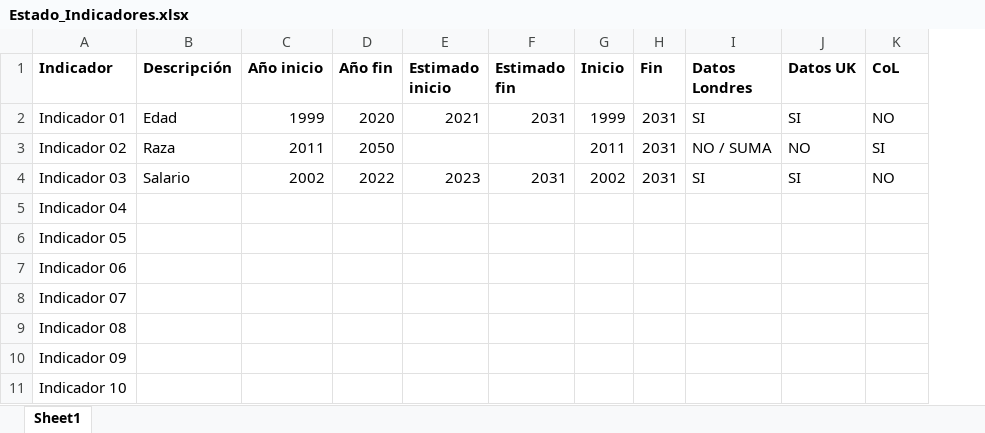
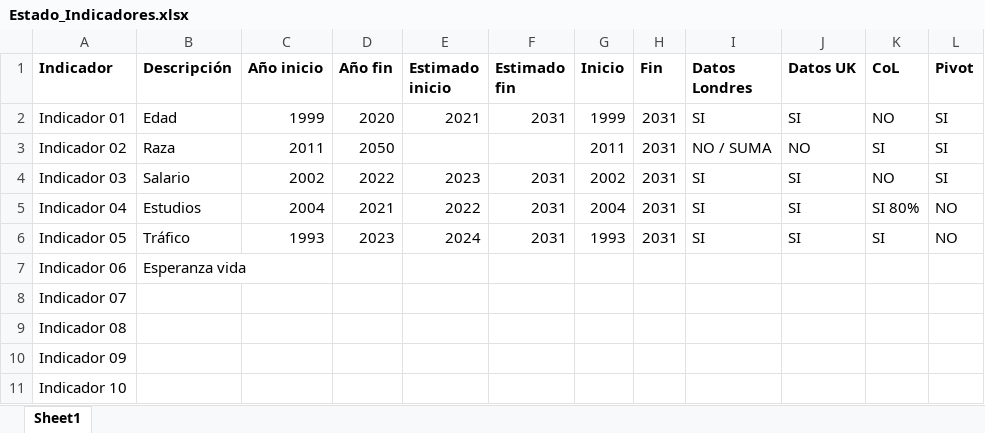
Before and after one commit to jgoncasu/UOC_TFM, an Excel workbook: Estado_Indicadores.xlsx, sheet Sheet1, drawn as a sheet; values as stored, in another font and other column widths than the file's, no borders; the diff names each change by its address in the sheet, - before the commit and + after, or states it on an @@ line.

Commit message:
Limpieza indicador 5

```diff
--- a/Estado_Indicadores.xlsx (sheet Sheet1)
+++ b/Estado_Indicadores.xlsx (sheet Sheet1)
+column L (Pivot), rows 2-6: SI | SI | SI | NO | NO
-B5 (Descripción): (empty)
+B5 (Descripción): Estudios
-C5 (Año inicio): (empty)
+C5 (Año inicio): 2004
-D5 (Año fin): (empty)
+D5 (Año fin): 2021
-E5 (Estimado inicio): (empty)
+E5 (Estimado inicio): 2022
-F5:F6 (Estimado fin): (empty)
+F5:F6 (Estimado fin): 2031
-G5 (Inicio): (empty)
+G5 (Inicio): 2004
-H5:H6 (Fin): (empty)
+H5:H6 (Fin): 2031
-I5:I6 (Datos Londres): (empty)
+I5:I6 (Datos Londres): SI
-J5:J6 (Datos UK): (empty)
+J5:J6 (Datos UK): SI
-K5 (CoL): (empty)
+K5 (CoL): SI 80%
-B6 (Descripción): (empty)
+B6 (Descripción): Tráfico
-C6 (Año inicio): (empty)
+C6 (Año inicio): 1993
-D6 (Año fin): (empty)
+D6 (Año fin): 2023
-E6 (Estimado inicio): (empty)
+E6 (Estimado inicio): 2024
-G6 (Inicio): (empty)
+G6 (Inicio): 1993
-K6 (CoL): (empty)
+K6 (CoL): SI
-B7 (Descripción): (empty)
+B7 (Descripción): Esperanza vida
```
Also changed, not shown: 3 other files.
